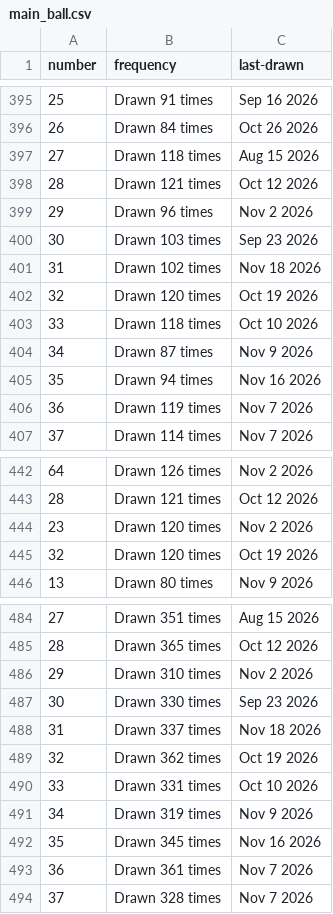
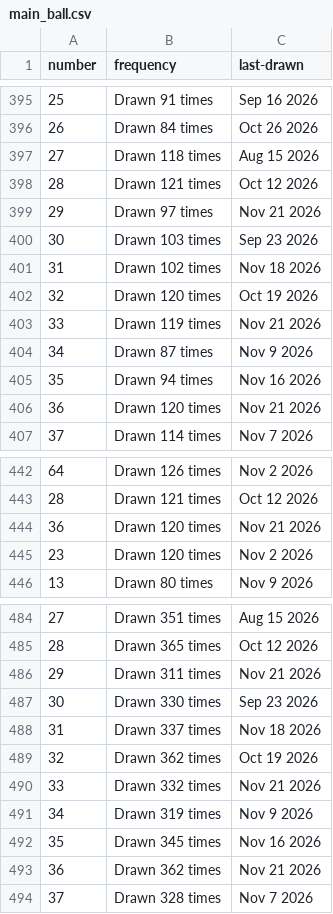
Before and after one commit to kv-hearst/powerball, a CSV file: data/main_ball.csv, drawn as a sheet; only a part is shown, gaps mark what is left out; the diff covers the shown part only.

```diff
--- a/data/main_ball.csv
+++ b/data/main_ball.csv
@@ -398,3 +398,3 @@ number,frequency,last-drawn
 28,Drawn 121 times,Oct 12 2026
-29,Drawn 96 times,Nov 2 2026
+29,Drawn 97 times,Nov 21 2026
 30,Drawn 103 times,Sep 23 2026
@@ -402,6 +402,6 @@ number,frequency,last-drawn
 32,Drawn 120 times,Oct 19 2026
-33,Drawn 118 times,Oct 10 2026
+33,Drawn 119 times,Nov 21 2026
 34,Drawn 87 times,Nov 9 2026
 35,Drawn 94 times,Nov 16 2026
-36,Drawn 119 times,Nov 7 2026
+36,Drawn 120 times,Nov 21 2026
 37,Drawn 114 times,Nov 7 2026
@@ -443,4 +443,4 @@ number,frequency,last-drawn
 28,Drawn 121 times,Oct 12 2026
+36,Drawn 120 times,Nov 21 2026
 23,Drawn 120 times,Nov 2 2026
-32,Drawn 120 times,Oct 19 2026
 13,Drawn 80 times,Nov 9 2026
@@ -485,3 +485,3 @@ number,frequency,last-drawn
 28,Drawn 365 times,Oct 12 2026
-29,Drawn 310 times,Nov 2 2026
+29,Drawn 311 times,Nov 21 2026
 30,Drawn 330 times,Sep 23 2026
@@ -489,6 +489,6 @@ number,frequency,last-drawn
 32,Drawn 362 times,Oct 19 2026
-33,Drawn 331 times,Oct 10 2026
+33,Drawn 332 times,Nov 21 2026
 34,Drawn 319 times,Nov 9 2026
 35,Drawn 345 times,Nov 16 2026
-36,Drawn 361 times,Nov 7 2026
+36,Drawn 362 times,Nov 21 2026
 37,Drawn 328 times,Nov 7 2026
```
Also changed, not shown: 1 added row, 1 removed row and 8 edited cells elsewhere in this file, data/main_ball_active.csv, data/main_ball_cleaned.csv, 4 other files.
